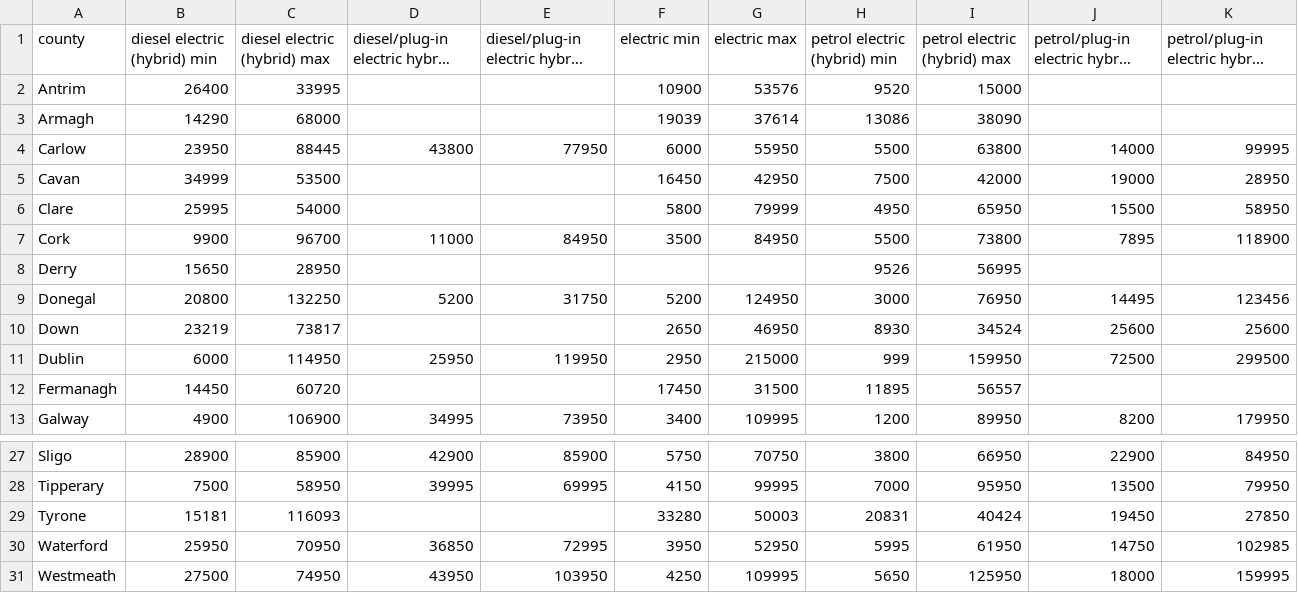
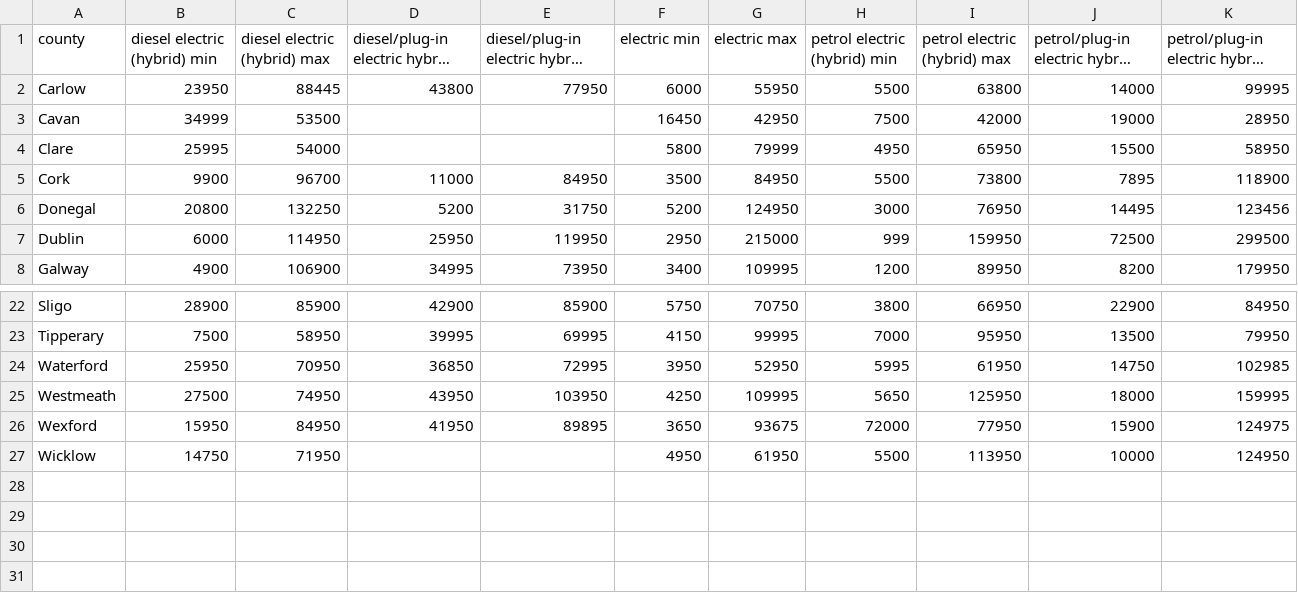
Before and after one commit to unammcotter/EVsIreland, a CSV file: PriceEngineCounty.csv, drawn as a sheet; only a part is shown, gaps mark what is left out; the shorter side is filled out with more unchanged rows; long unchanged cells end in …; the diff names each change by its address in the sheet, - before the commit and + after, or states it on an @@ line.

```diff
--- a/PriceEngineCounty.csv
+++ b/PriceEngineCounty.csv
-row 2: Antrim | 26400 | 33995 |  |  | 10900 | 53576 | 9520 | 15000
-row 3: Armagh | 14290 | 68000 |  |  | 19039 | 37614 | 13086 | 38090
-row 8: Derry | 15650 | 28950 |  |  |  |  | 9526 | 56995
-row 10: Down | 23219 | 73817 |  |  | 2650 | 46950 | 8930 | 34524 | 25600 | 25600
-row 12: Fermanagh | 14450 | 60720 |  |  | 17450 | 31500 | 11895 | 56557
-row 29: Tyrone | 15181 | 116093 |  |  | 33280 | 50003 | 20831 | 40424 | 19450 | 27850
```
Also changed, not shown: CountyCountyEVdf.csv, EngineCountyEVdf.csv, 31 other files.
